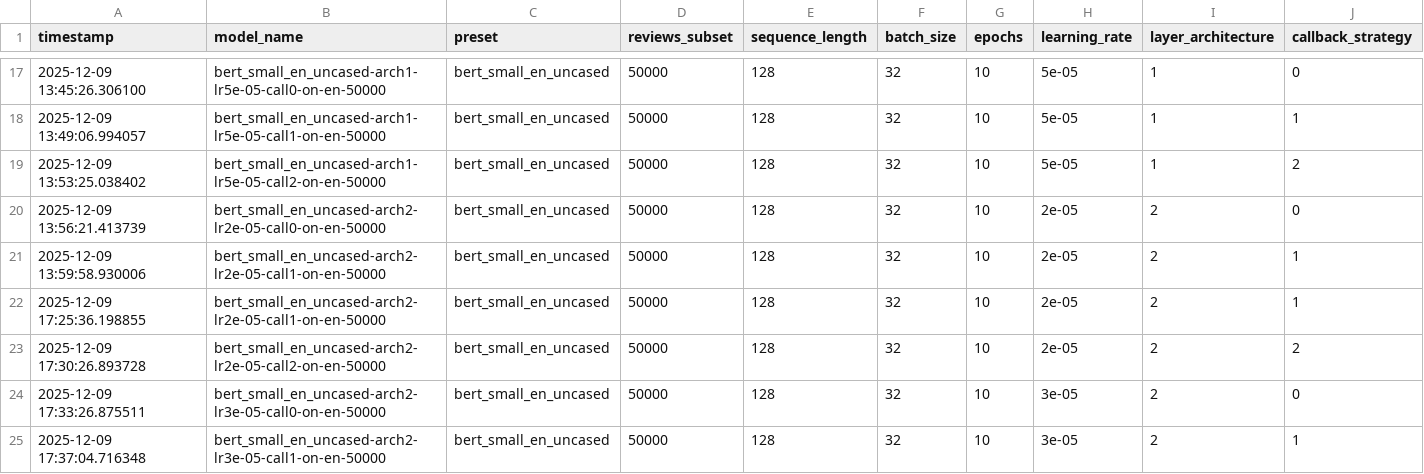
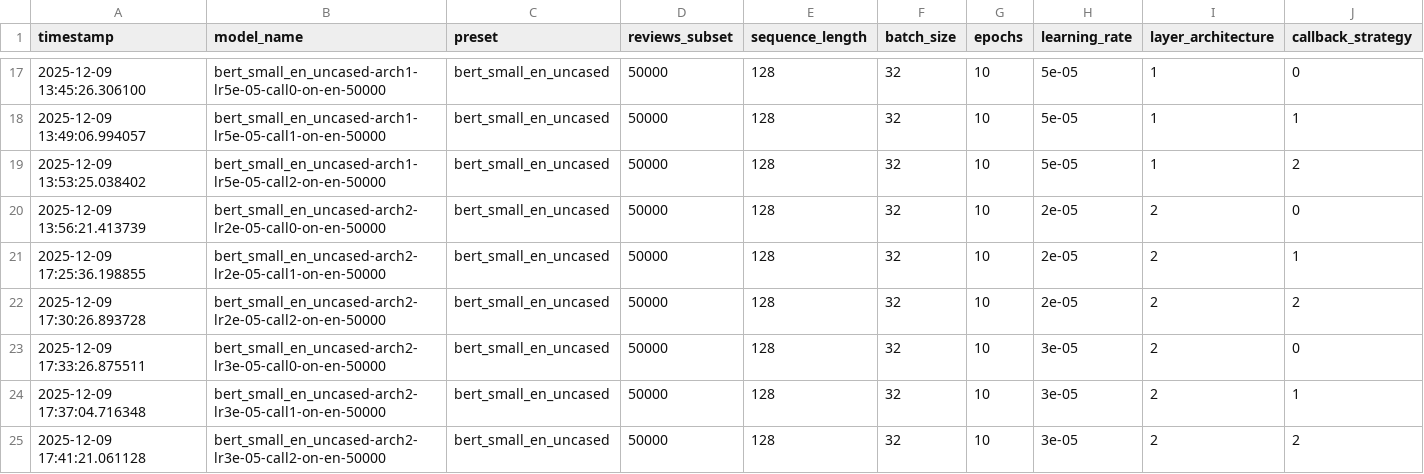
Before and after one commit to sebastien-chopin-dev/alyra-ia-steam-reviews-nlp-deep-learning-project, a CSV file: outputs/evaluation_results_en_phase1.csv, drawn as a sheet; only a part is shown, gaps mark what is left out; the shorter side is filled out with more unchanged rows; rows hold the shown columns only; the diff names each change by its address in the sheet, - before the commit and + after, or states it on an @@ line.

```diff
--- a/outputs/evaluation_results_en_phase1.csv
+++ b/outputs/evaluation_results_en_phase1.csv
-row 21: 2025-12-09 13:59:58.930006 | bert_small_en_uncased-arch2-lr2e-05-call1-on-en-50000 | bert_small_en_uncased | 50000 | 128 | 32 | 10 | 2e-05 | 2 | 1
```
Also changed, not shown: outputs/evaluation_results_en_phase3.csv, 8 other files.
